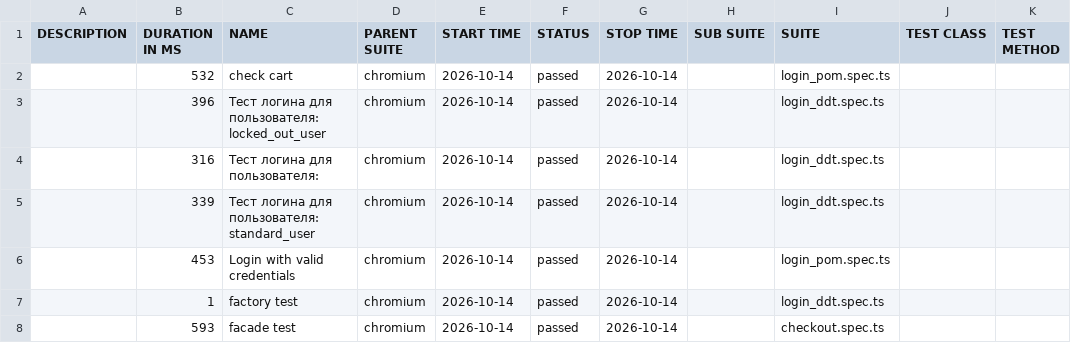
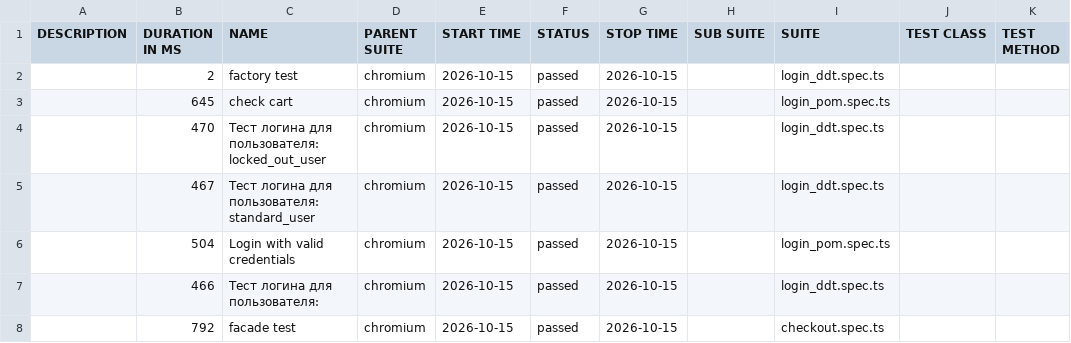
Before and after one commit to McRonnic/playwright-practice, a CSV file: data/suites.csv, drawn as a sheet.

```diff
--- a/data/suites.csv
+++ b/data/suites.csv
@@ -1,8 +1,8 @@
 "DESCRIPTION","DURATION IN MS","NAME","PARENT SUITE","START TIME","STATUS","STOP TIME","SUB SUITE","SUITE","TEST CLASS","TEST METHOD"
-"","532","check cart","chromium","2026-10-14","passed","2026-10-14","","login_pom.spec.ts","",""
-"","396","Тест логина для пользователя: locked_out_user","chromium","2026-10-14","passed","2026-10-14","","login_ddt.spec.ts","",""
-"","316","Тест логина для пользователя:","chromium","2026-10-14","passed","2026-10-14","","login_ddt.spec.ts","",""
-"","339","Тест логина для пользователя: standard_user","chromium","2026-10-14","passed","2026-10-14","","login_ddt.spec.ts","",""
-"","453","Login with valid credentials","chromium","2026-10-14","passed","2026-10-14","","login_pom.spec.ts","",""
-"","1","factory test","chromium","2026-10-14","passed","2026-10-14","","login_ddt.spec.ts","",""
-"","593","facade test","chromium","2026-10-14","passed","2026-10-14","","checkout.spec.ts","",""
+"","2","factory test","chromium","2026-10-15","passed","2026-10-15","","login_ddt.spec.ts","",""
+"","645","check cart","chromium","2026-10-15","passed","2026-10-15","","login_pom.spec.ts","",""
+"","470","Тест логина для пользователя: locked_out_user","chromium","2026-10-15","passed","2026-10-15","","login_ddt.spec.ts","",""
+"","467","Тест логина для пользователя: standard_user","chromium","2026-10-15","passed","2026-10-15","","login_ddt.spec.ts","",""
+"","504","Login with valid credentials","chromium","2026-10-15","passed","2026-10-15","","login_pom.spec.ts","",""
+"","466","Тест логина для пользователя:","chromium","2026-10-15","passed","2026-10-15","","login_ddt.spec.ts","",""
+"","792","facade test","chromium","2026-10-15","passed","2026-10-15","","checkout.spec.ts","",""
```
Also changed, not shown: 46 other files.
